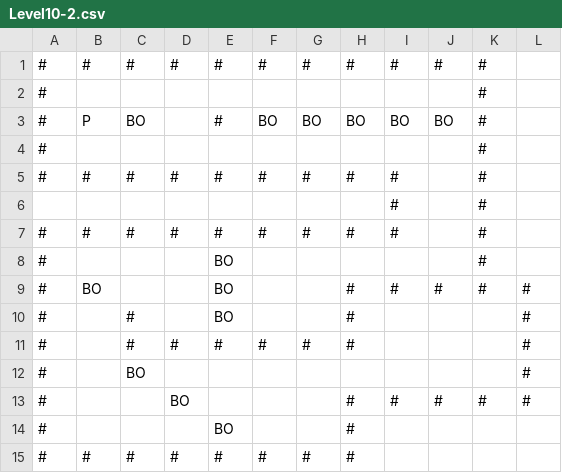
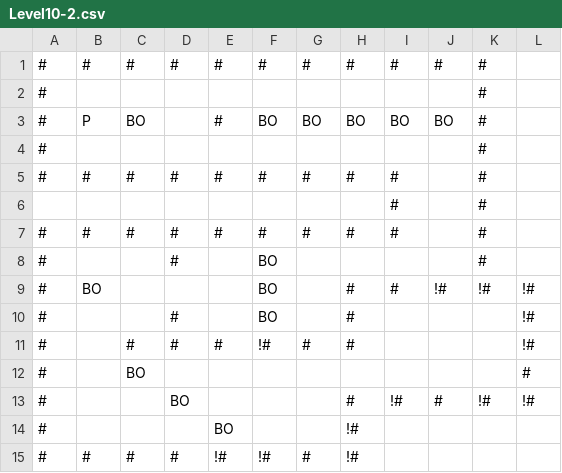
Before and after one commit to TheSternBuoys/Crab-Meat, a CSV file: Assets/Resources/Level10-2.csv, drawn as a sheet.

Commit message:
Ending cinematic. fixed bugs. added outro to level list. started shader change.

```diff
--- a/Assets/Resources/Level10-2.csv
+++ b/Assets/Resources/Level10-2.csv
@@ -7,9 +7,9 @@
 #,#,#,#,#,#,#,#,#,,#,
-#,,,,BO,,,,,,#,
-#,BO,,,BO,,,#,#,#,#,#
-#,,#,,BO,,,#,,,,#
-#,,#,#,#,#,#,#,,,,#
+#,,,#,,BO,,,,,#,
+#,BO,,,,BO,,#,#,!#,!#,!#
+#,,,#,,BO,,#,,,,!#
+#,,#,#,#,!#,#,#,,,,!#
 #,,BO,,,,,,,,,#
-#,,,BO,,,,#,#,#,#,#
-#,,,,BO,,,#,,,,
-#,#,#,#,#,#,#,#,,,,
+#,,,BO,,,,#,!#,#,!#,!#
+#,,,,BO,,,!#,,,,
+#,#,#,#,!#,!#,#,!#,,,,
```
Also changed, not shown: Assets/Resources/Level10-1.csv, Assets/Resources/Level16-2.csv, 52 other files.
